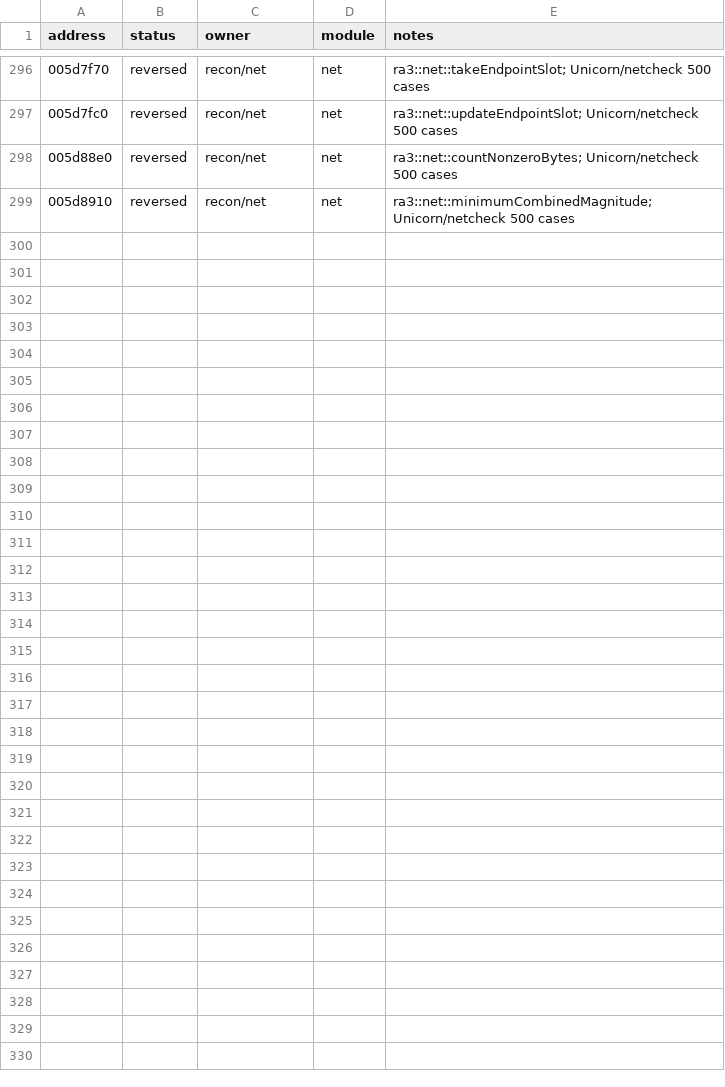
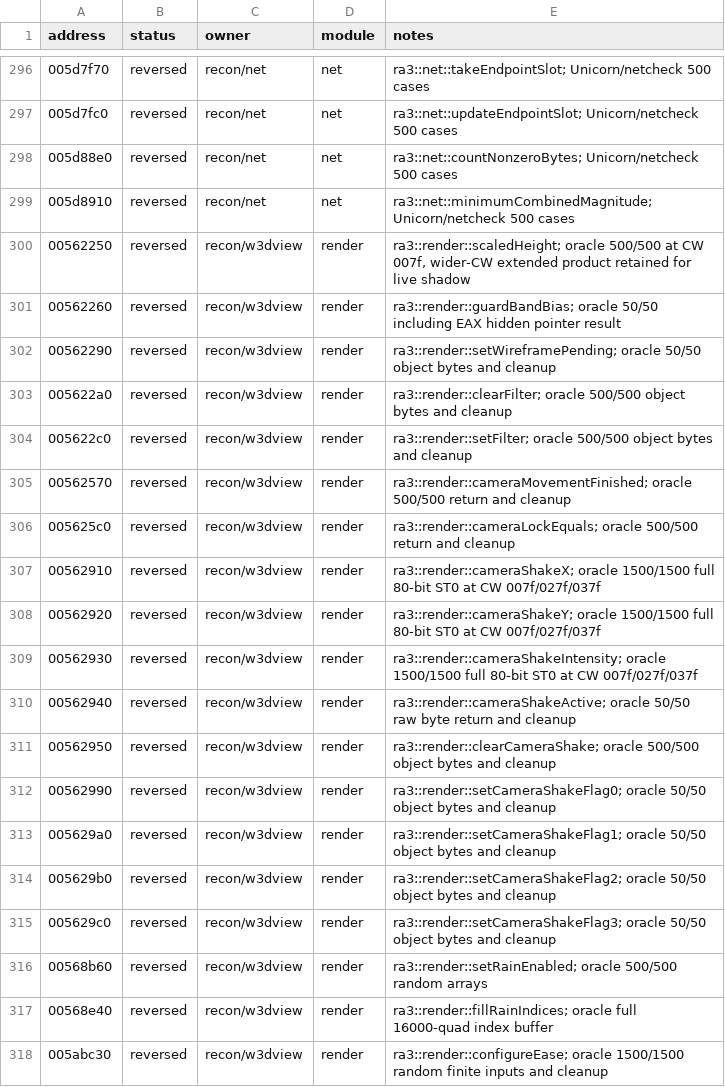
Before and after one commit to HolyCaonima/reaRa3, a TSV file: Ra3Source/docs/analysis/ra3_1.0/ledger_annotations.tsv, drawn as a sheet; only a part is shown, gaps mark what is left out; the diff names each change by its address in the sheet, - before the commit and + after, or states it on an @@ line.

```diff
--- a/Ra3Source/docs/analysis/ra3_1.0/ledger_annotations.tsv
+++ b/Ra3Source/docs/analysis/ra3_1.0/ledger_annotations.tsv
+row 300: 00562250 | reversed | recon/w3dview | render | ra3::render::scaledHeight; oracle 500/500 at CW 007f, wider-CW extended product retained for live shadow
+row 301: 00562260 | reversed | recon/w3dview | render | ra3::render::guardBandBias; oracle 50/50 including EAX hidden pointer result
+row 302: 00562290 | reversed | recon/w3dview | render | ra3::render::setWireframePending; oracle 50/50 object bytes and cleanup
+row 303: 005622a0 | reversed | recon/w3dview | render | ra3::render::clearFilter; oracle 500/500 object bytes and cleanup
+row 304: 005622c0 | reversed | recon/w3dview | render | ra3::render::setFilter; oracle 500/500 object bytes and cleanup
+row 305: 00562570 | reversed | recon/w3dview | render | ra3::render::cameraMovementFinished; oracle 500/500 return and cleanup
+row 306: 005625c0 | reversed | recon/w3dview | render | ra3::render::cameraLockEquals; oracle 500/500 return and cleanup
+row 307: 00562910 | reversed | recon/w3dview | render | ra3::render::cameraShakeX; oracle 1500/1500 full 80-bit ST0 at CW 007f/027f/037f
+row 308: 00562920 | reversed | recon/w3dview | render | ra3::render::cameraShakeY; oracle 1500/1500 full 80-bit ST0 at CW 007f/027f/037f
+row 309: 00562930 | reversed | recon/w3dview | render | ra3::render::cameraShakeIntensity; oracle 1500/1500 full 80-bit ST0 at CW 007f/027f/037f
+row 310: 00562940 | reversed | recon/w3dview | render | ra3::render::cameraShakeActive; oracle 50/50 raw byte return and cleanup
+row 311: 00562950 | reversed | recon/w3dview | render | ra3::render::clearCameraShake; oracle 500/500 object bytes and cleanup
+row 312: 00562990 | reversed | recon/w3dview | render | ra3::render::setCameraShakeFlag0; oracle 50/50 object bytes and cleanup
+row 313: 005629a0 | reversed | recon/w3dview | render | ra3::render::setCameraShakeFlag1; oracle 50/50 object bytes and cleanup
+row 314: 005629b0 | reversed | recon/w3dview | render | ra3::render::setCameraShakeFlag2; oracle 50/50 object bytes and cleanup
+row 315: 005629c0 | reversed | recon/w3dview | render | ra3::render::setCameraShakeFlag3; oracle 50/50 object bytes and cleanup
+row 316: 00568b60 | reversed | recon/w3dview | render | ra3::render::setRainEnabled; oracle 500/500 random arrays
+row 317: 00568e40 | reversed | recon/w3dview | render | ra3::render::fillRainIndices; oracle full 16000-quad index buffer
+row 318: 005abc30 | reversed | recon/w3dview | render | ra3::render::configureEase; oracle 1500/1500 random finite inputs and cleanup
```
Also changed, not shown: 1 other file.
